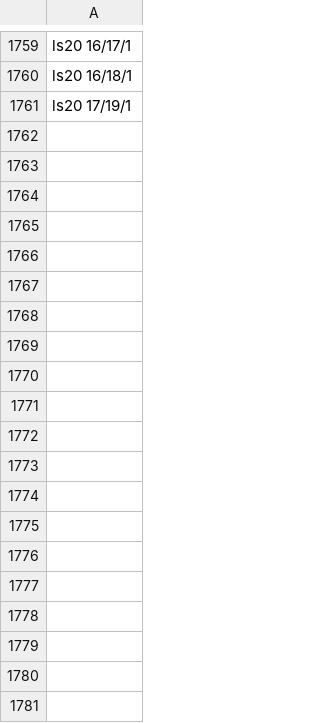
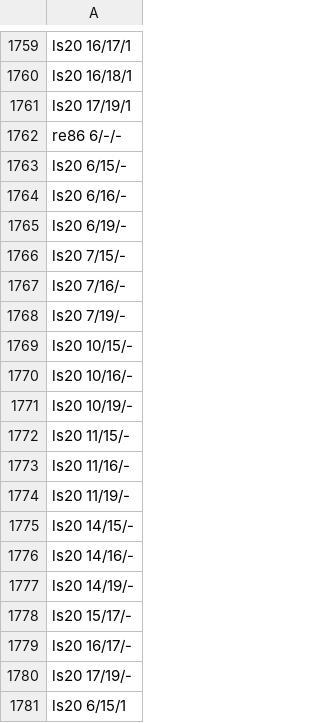
Before and after one commit to pra-ji-moh/ciall, a TSV file: child/goal_kinds.tsv, drawn as a sheet; only a part is shown, gaps mark what is left out; the diff covers the shown part only; the diff names each change by its address in the sheet, - before the commit and + after, or states it on an @@ line.

```diff
--- a/child/goal_kinds.tsv
+++ b/child/goal_kinds.tsv
+row 1762: re86 6/-/-
+row 1763: ls20 6/15/-
+row 1764: ls20 6/16/-
+row 1765: ls20 6/19/-
+row 1766: ls20 7/15/-
+row 1767: ls20 7/16/-
+row 1768: ls20 7/19/-
+row 1769: ls20 10/15/-
+row 1770: ls20 10/16/-
+row 1771: ls20 10/19/-
+row 1772: ls20 11/15/-
+row 1773: ls20 11/16/-
+row 1774: ls20 11/19/-
+row 1775: ls20 14/15/-
+row 1776: ls20 14/16/-
+row 1777: ls20 14/19/-
+row 1778: ls20 15/17/-
+row 1779: ls20 16/17/-
+row 1780: ls20 17/19/-
+row 1781: ls20 6/15/1
```
Also changed, not shown: 18 added rows elsewhere in this file, child/library/claims.tsv, child/practice.tsv, 14 other files.
